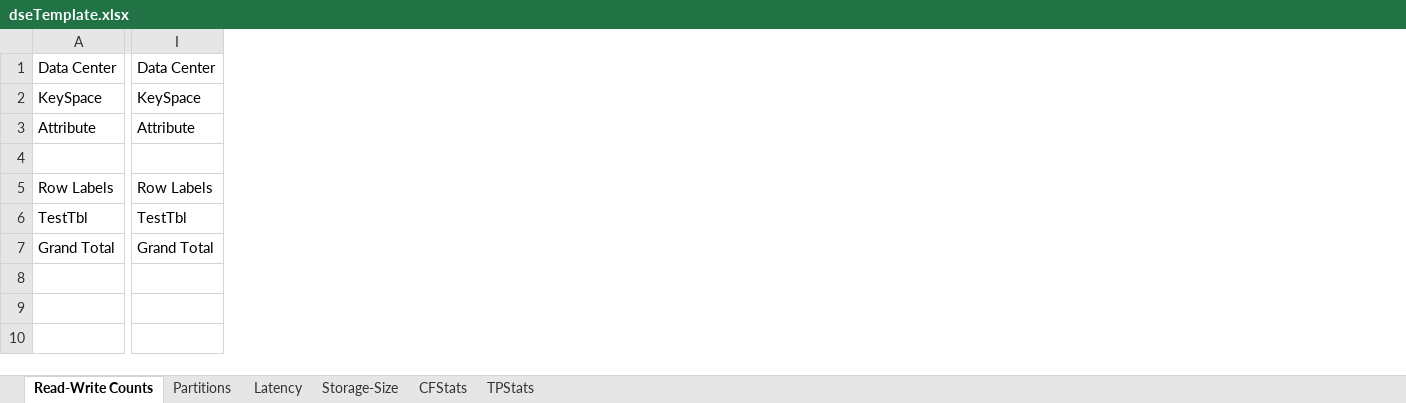
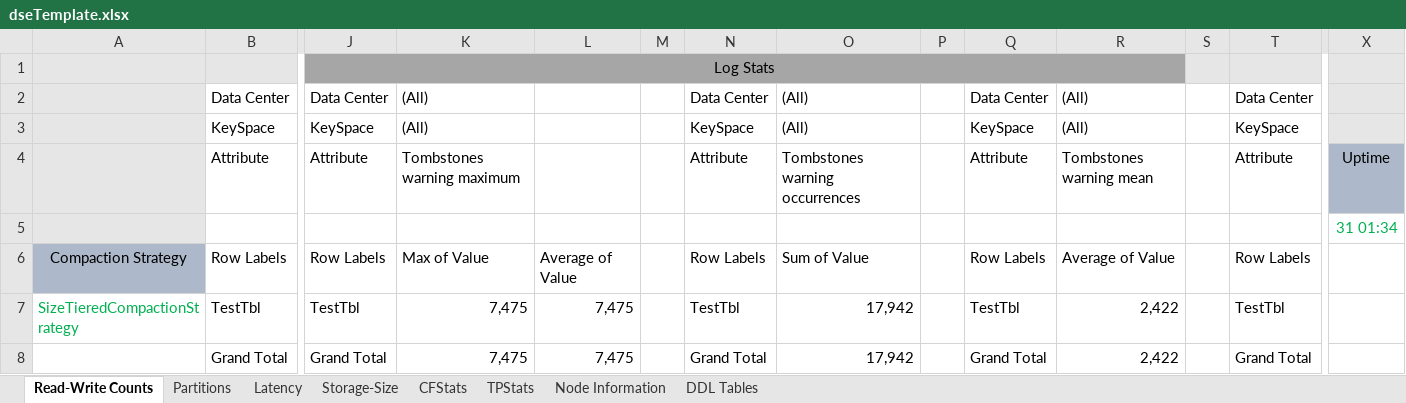
Before and after one commit to richardandersen/CassandraDiagionsics, an Excel workbook: LinqPad/dseTemplate.xlsx, sheet Read-Write Counts, drawn as a sheet; only a part is shown, gaps mark what is left out; values as stored, in another font and other column widths than the file's, no borders; addresses are those after the commit; rows hold the shown columns only; the diff names each change by its address in the sheet, - before the commit and + after, or states it on an @@ line.

```diff
--- a/LinqPad/dseTemplate.xlsx (sheet Read-Write Counts)
+++ b/LinqPad/dseTemplate.xlsx (sheet Read-Write Counts)
+sheet tab: Node Information
+sheet tab: DDL Tables
+column A, rows 6-7: Compaction Strategy | SizeTieredCompactionStrategy
+column K, rows 2-8: (All) | (All) | Tombstones warning maximum |  | Max of Value | 7,475 | 7,475
+column L, rows 6-8: Average of Value | 7,475 | 7,475
+column M, empty
+column N, rows 2-8: Data Center | KeySpace | Attribute |  | Row Labels | TestTbl | Grand Total
+column O, rows 2-8: (All) | (All) | Tombstones warning occurrences |  | Sum of Value | 17,942 | 17,942
+column P, empty
+column Q, rows 2-8: Data Center | KeySpace | Attribute |  | Row Labels | TestTbl | Grand Total
+column R, rows 2-8: (All) | (All) | Tombstones warning mean |  | Average of Value | 2,422 | 2,422
+column S, empty
+column T, rows 2-8: Data Center | KeySpace | Attribute |  | Row Labels | TestTbl | Grand Total
+column X, rows 4-5: Uptime | 31 01:34
+row 1:  |  | Log Stats
```
Also changed, not shown: sheet CFStats, sheet Latency, sheet Partitions, sheet TPStats, sheet Storage-Size, formulas that keep their value, 1 other file.
